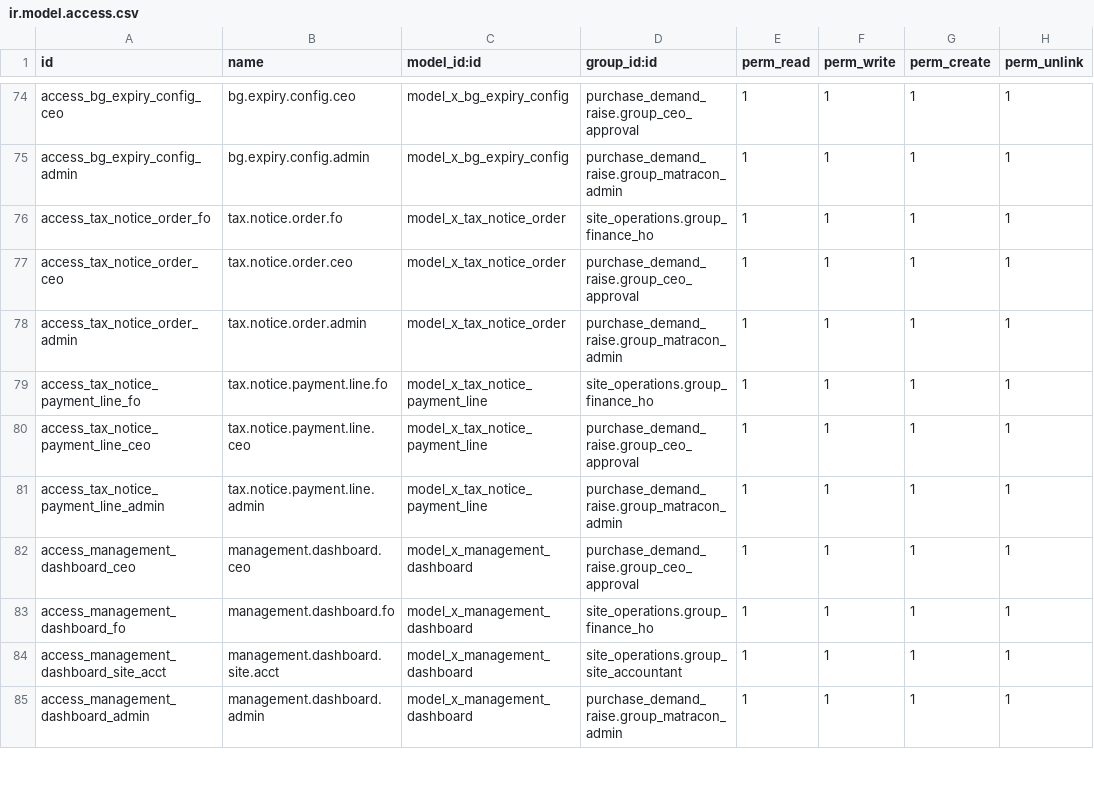
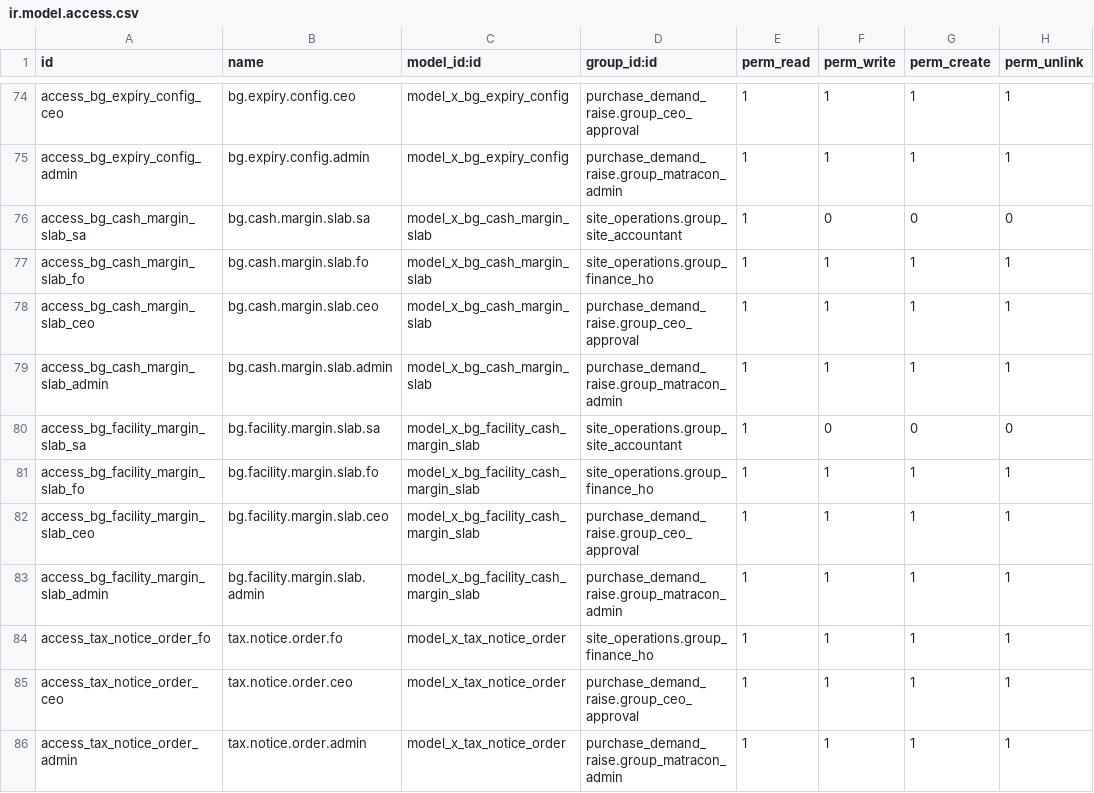
Before and after one commit to bilalfcca/matracon_odoo_erp, a CSV file: site_operations/security/ir.model.access.csv, drawn as a sheet; only a part is shown, gaps mark what is left out; the shorter side is filled out with more unchanged rows; the diff names each change by its address in the sheet, - before the commit and + after, or states it on an @@ line.

```diff
--- a/site_operations/security/ir.model.access.csv
+++ b/site_operations/security/ir.model.access.csv
+row 76: access_bg_cash_margin_slab_sa | bg.cash.margin.slab.sa | model_x_bg_cash_margin_slab | site_operations.group_site_accountant | 1 | 0 | 0 | 0
+row 77: access_bg_cash_margin_slab_fo | bg.cash.margin.slab.fo | model_x_bg_cash_margin_slab | site_operations.group_finance_ho | 1 | 1 | 1 | 1
+row 78: access_bg_cash_margin_slab_ceo | bg.cash.margin.slab.ceo | model_x_bg_cash_margin_slab | purchase_demand_raise.group_ceo_approval | 1 | 1 | 1 | 1
+row 79: access_bg_cash_margin_slab_admin | bg.cash.margin.slab.admin | model_x_bg_cash_margin_slab | purchase_demand_raise.group_matracon_admin | 1 | 1 | 1 | 1
+row 80: access_bg_facility_margin_slab_sa | bg.facility.margin.slab.sa | model_x_bg_facility_cash_margin_slab | site_operations.group_site_accountant | 1 | 0 | 0 | 0
+row 81: access_bg_facility_margin_slab_fo | bg.facility.margin.slab.fo | model_x_bg_facility_cash_margin_slab | site_operations.group_finance_ho | 1 | 1 | 1 | 1
+row 82: access_bg_facility_margin_slab_ceo | bg.facility.margin.slab.ceo | model_x_bg_facility_cash_margin_slab | purchase_demand_raise.group_ceo_approval | 1 | 1 | 1 | 1
+row 83: access_bg_facility_margin_slab_admin | bg.facility.margin.slab.admin | model_x_bg_facility_cash_margin_slab | purchase_demand_raise.group_matracon_admin | 1 | 1 | 1 | 1
```
Also changed, not shown: 5 other files.
